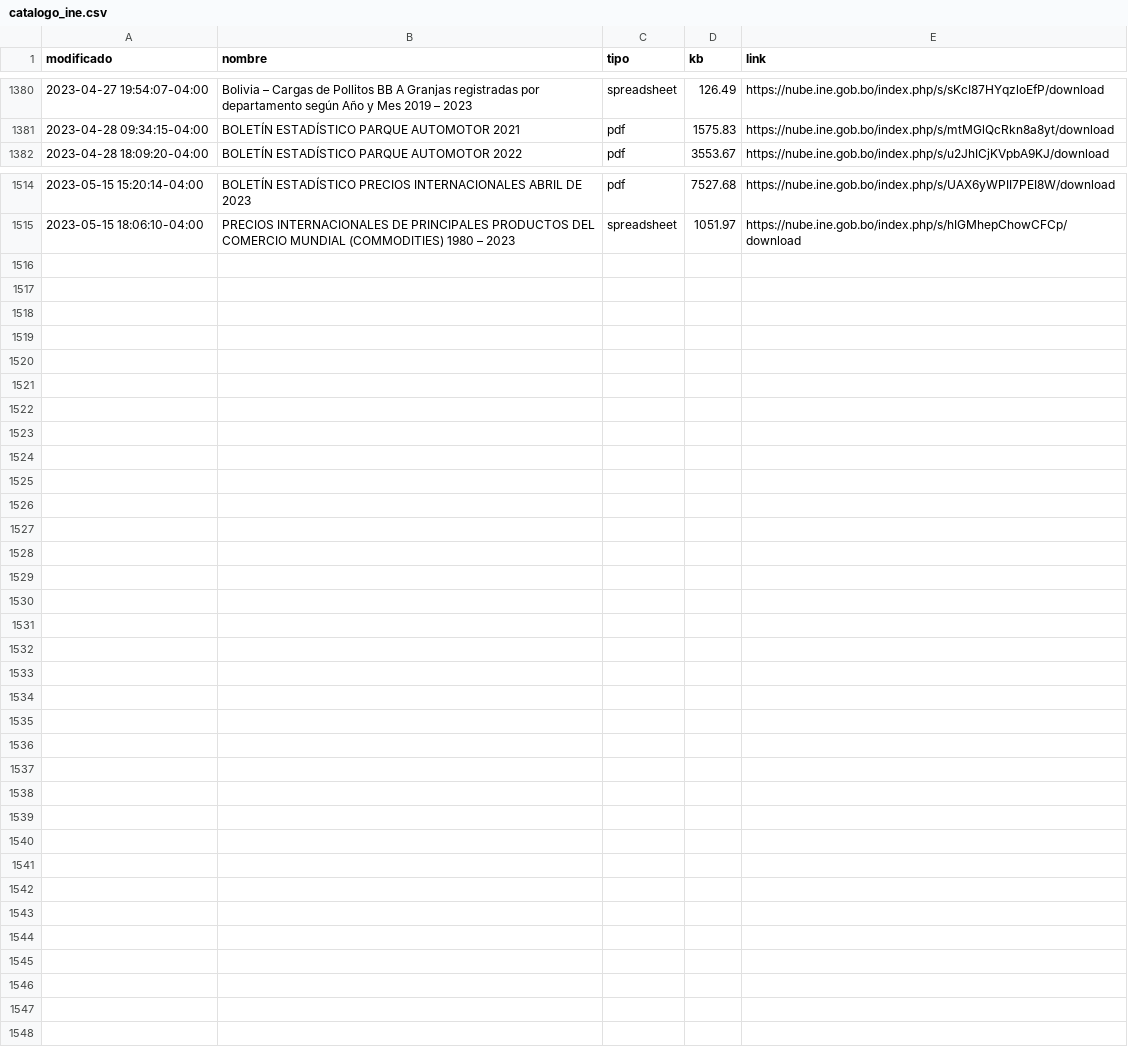
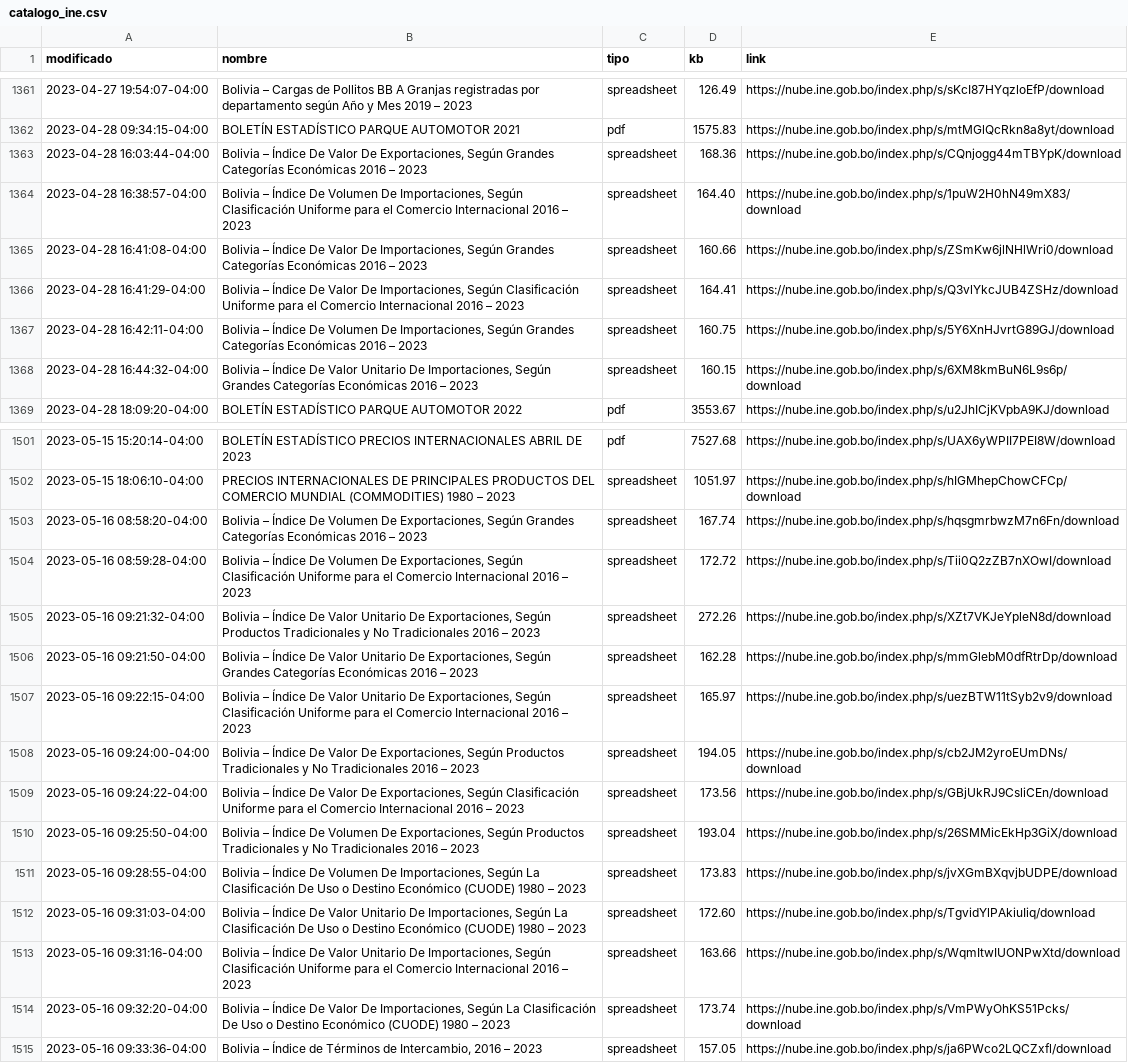
Before and after one commit to mauforonda/catalogo-ine, a CSV file: catalogo_ine.csv, drawn as a sheet; only a part is shown, gaps mark what is left out; the diff covers the shown part only.

```diff
--- a/catalogo_ine.csv
+++ b/catalogo_ine.csv
@@ -1383,2 +1364,8 @@ modificado,nombre,tipo,kb,link
 2023-04-28 09:34:15-04:00,BOLETÍN ESTADÍSTICO PARQUE AUTOMOTOR 2021,pdf,1575.83,https://nube.ine.gob.bo/index.php/s/mtMGlQcRkn8a8yt/download
+2023-04-28 16:03:44-04:00,"Bolivia – Índice De Valor De Exportaciones, Según Grandes Categorías Económicas 2016 – 2023",spreadsheet,168.36,https://nube.ine.gob.bo/index.php/s/CQnjogg44mTBYpK/download
+2023-04-28 16:38:57-04:00,"Bolivia – Índice De Volumen De Importaciones, Según Clasificación Uniforme para el Comercio Internacional 2016 – 2023",spreadsheet,164.40,https://nube.ine.gob.bo/index.php/s/1puW2H0hN49mX83/download
+2023-04-28 16:41:08-04:00,"Bolivia – Índice De Valor De Importaciones, Según Grandes Categorías Económicas 2016 – 2023",spreadsheet,160.66,https://nube.ine.gob.bo/index.php/s/ZSmKw6jlNHlWri0/download
+2023-04-28 16:41:29-04:00,"Bolivia – Índice De Valor De Importaciones, Según Clasificación Uniforme para el Comercio Internacional 2016 – 2023",spreadsheet,164.41,https://nube.ine.gob.bo/index.php/s/Q3vlYkcJUB4ZSHz/download
+2023-04-28 16:42:11-04:00,"Bolivia – Índice De Volumen De Importaciones, Según Grandes Categorías Económicas 2016 – 2023",spreadsheet,160.75,https://nube.ine.gob.bo/index.php/s/5Y6XnHJvrtG89GJ/download
+2023-04-28 16:44:32-04:00,"Bolivia – Índice De Valor Unitario De Importaciones, Según Grandes Categorías Económicas 2016 – 2023",spreadsheet,160.15,https://nube.ine.gob.bo/index.php/s/6XM8kmBuN6L9s6p/download
 2023-04-28 18:09:20-04:00,BOLETÍN ESTADÍSTICO PARQUE AUTOMOTOR 2022,pdf,3553.67,https://nube.ine.gob.bo/index.php/s/u2JhICjKVpbA9KJ/download
@@ -1517 +1504,14 @@ modificado,nombre,tipo,kb,link
 2023-05-15 18:06:10-04:00,PRECIOS INTERNACIONALES DE PRINCIPALES PRODUCTOS DEL COMERCIO MUNDIAL (COMMODITIES) 1980 – 2023,spreadsheet,1051.97,https://nube.ine.gob.bo/index.php/s/hIGMhepChowCFCp/download
+2023-05-16 08:58:20-04:00,"Bolivia – Índice De Volumen De Exportaciones, Según Grandes Categorías Económicas 2016 – 2023",spreadsheet,167.74,https://nube.ine.gob.bo/index.php/s/hqsgmrbwzM7n6Fn/download
+2023-05-16 08:59:28-04:00,"Bolivia – Índice De Volumen De Exportaciones, Según Clasificación Uniforme para el Comercio Internacional 2016 – 2023",spreadsheet,172.72,https://nube.ine.gob.bo/index.php/s/Tii0Q2zZB7nXOwI/download
+2023-05-16 09:21:32-04:00,"Bolivia – Índice De Valor Unitario De Exportaciones, Según Productos Tradicionales y No Tradicionales 2016 – 2023",spreadsheet,272.26,https://nube.ine.gob.bo/index.php/s/XZt7VKJeYpleN8d/download
+2023-05-16 09:21:50-04:00,"Bolivia – Índice De Valor Unitario De Exportaciones, Según Grandes Categorías Económicas 2016 – 2023",spreadsheet,162.28,https://nube.ine.gob.bo/index.php/s/mmGlebM0dfRtrDp/download
+2023-05-16 09:22:15-04:00,"Bolivia – Índice De Valor Unitario De Exportaciones, Según Clasificación Uniforme para el Comercio Internacional 2016 – 2023",spreadsheet,165.97,https://nube.ine.gob.bo/index.php/s/uezBTW11tSyb2v9/download
+2023-05-16 09:24:00-04:00,"Bolivia – Índice De Valor De Exportaciones, Según Productos Tradicionales y No Tradicionales 2016 – 2023",spreadsheet,194.05,https://nube.ine.gob.bo/index.php/s/cb2JM2yroEUmDNs/download
+2023-05-16 09:24:22-04:00,"Bolivia – Índice De Valor De Exportaciones, Según Clasificación Uniforme para el Comercio Internacional 2016 – 2023",spreadsheet,173.56,https://nube.ine.gob.bo/index.php/s/GBjUkRJ9CsliCEn/download
+2023-05-16 09:25:50-04:00,"Bolivia – Índice De Volumen De Exportaciones, Según Productos Tradicionales y No Tradicionales 2016 – 2023",spreadsheet,193.04,https://nube.ine.gob.bo/index.php/s/26SMMicEkHp3GiX/download
+2023-05-16 09:28:55-04:00,"Bolivia – Índice De Volumen De Importaciones, Según La Clasificación De Uso o Destino Económico (CUODE) 1980 – 2023",spreadsheet,173.83,https://nube.ine.gob.bo/index.php/s/jvXGmBXqvjbUDPE/download
+2023-05-16 09:31:03-04:00,"Bolivia – Índice De Valor Unitario De Importaciones, Según La Clasificación De Uso o Destino Económico (CUODE) 1980 – 2023",spreadsheet,172.60,https://nube.ine.gob.bo/index.php/s/TgvidYlPAkiuIiq/download
+2023-05-16 09:31:16-04:00,"Bolivia – Índice De Valor Unitario De Importaciones, Según Clasificación Uniforme para el Comercio Internacional 2016 – 2023",spreadsheet,163.66,https://nube.ine.gob.bo/index.php/s/WqmItwIUONPwXtd/download
+2023-05-16 09:32:20-04:00,"Bolivia – Índice De Valor De Importaciones, Según La Clasificación De Uso o Destino Económico (CUODE) 1980 – 2023",spreadsheet,173.74,https://nube.ine.gob.bo/index.php/s/VmPWyOhKS51Pcks/download
+2023-05-16 09:33:36-04:00,"Bolivia – Índice de Términos de Intercambio, 2016 – 2023",spreadsheet,157.05,https://nube.ine.gob.bo/index.php/s/ja6PWco2LQCZxfl/download
```
Also changed, not shown: 19 removed rows elsewhere in this file, catalogo_ine_historial.csv.
